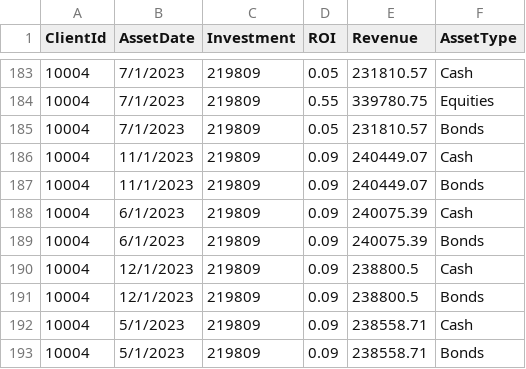
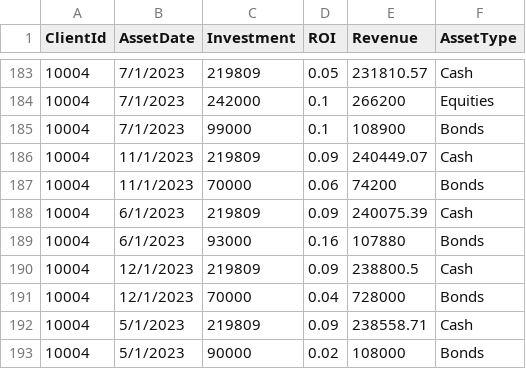
Before and after one commit to microsoft/Build-your-own-copilot-Solution-Accelerator, a CSV file: ClientAdvisor/Deployment/scripts/fabric_scripts/data/clientdata/Assets.csv, drawn as a sheet; only a part is shown, gaps mark what is left out; the diff covers the shown part only.

```diff
--- a/ClientAdvisor/Deployment/scripts/fabric_scripts/data/clientdata/Assets.csv
+++ b/ClientAdvisor/Deployment/scripts/fabric_scripts/data/clientdata/Assets.csv
@@ -183,11 +183,11 @@ ClientId,AssetDate,Investment,ROI,Revenue,AssetType
 10004,7/1/2023,219809,0.05,231810.57,Cash
-10004,7/1/2023,219809,0.55,339780.75,Equities
-10004,7/1/2023,219809,0.05,231810.57,Bonds
+10004,7/1/2023,242000,0.1,266200,Equities
+10004,7/1/2023,99000,0.1,108900,Bonds
 10004,11/1/2023,219809,0.09,240449.07,Cash
-10004,11/1/2023,219809,0.09,240449.07,Bonds
+10004,11/1/2023,70000,0.06,74200,Bonds
 10004,6/1/2023,219809,0.09,240075.39,Cash
-10004,6/1/2023,219809,0.09,240075.39,Bonds
+10004,6/1/2023,93000,0.16,107880,Bonds
 10004,12/1/2023,219809,0.09,238800.5,Cash
-10004,12/1/2023,219809,0.09,238800.5,Bonds
+10004,12/1/2023,70000,0.04,728000,Bonds
 10004,5/1/2023,219809,0.09,238558.71,Cash
-10004,5/1/2023,219809,0.09,238558.71,Bonds
+10004,5/1/2023,90000,0.02,108000,Bonds
```
Also changed, not shown: 30 edited cells elsewhere in this file.
